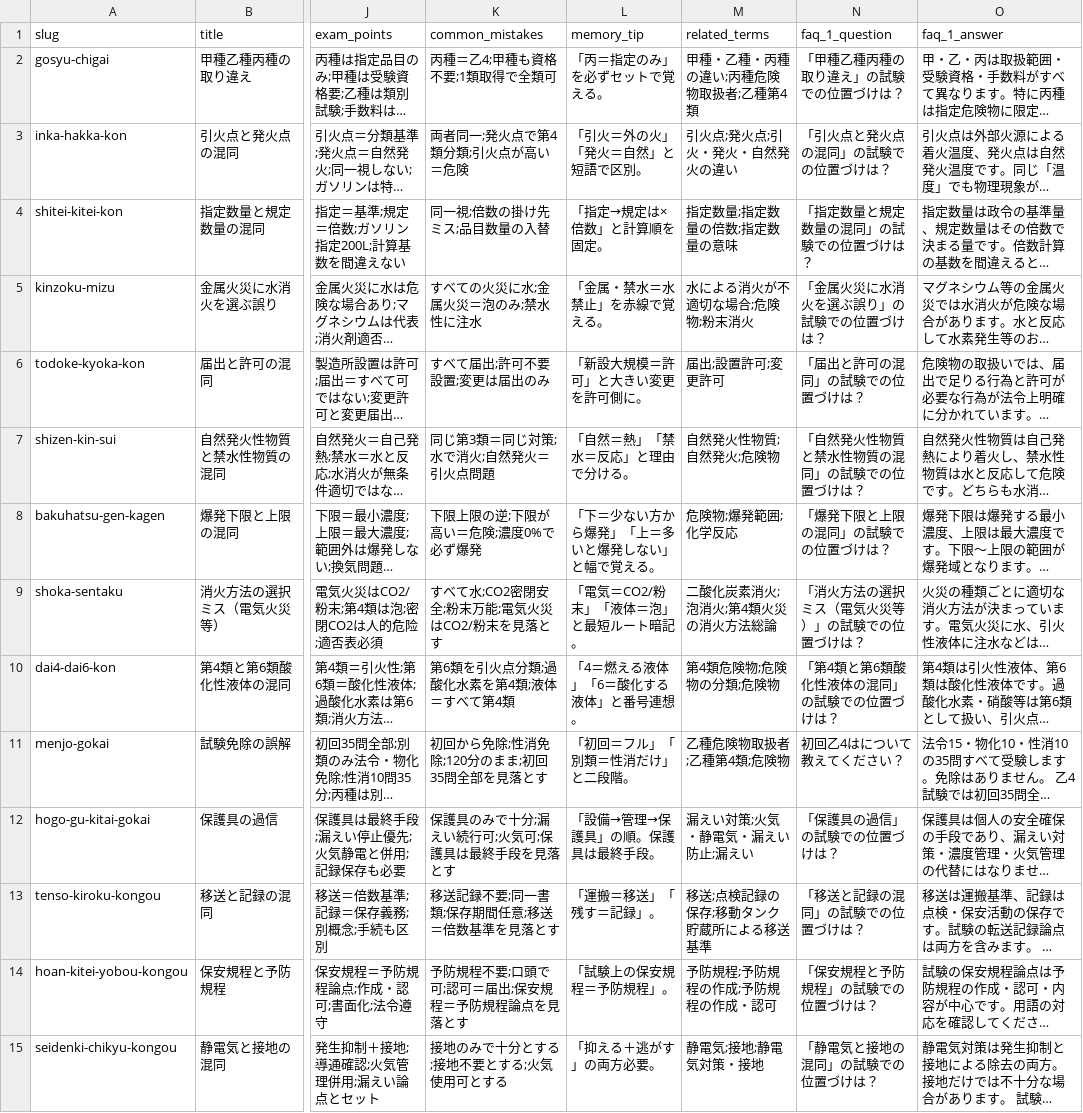
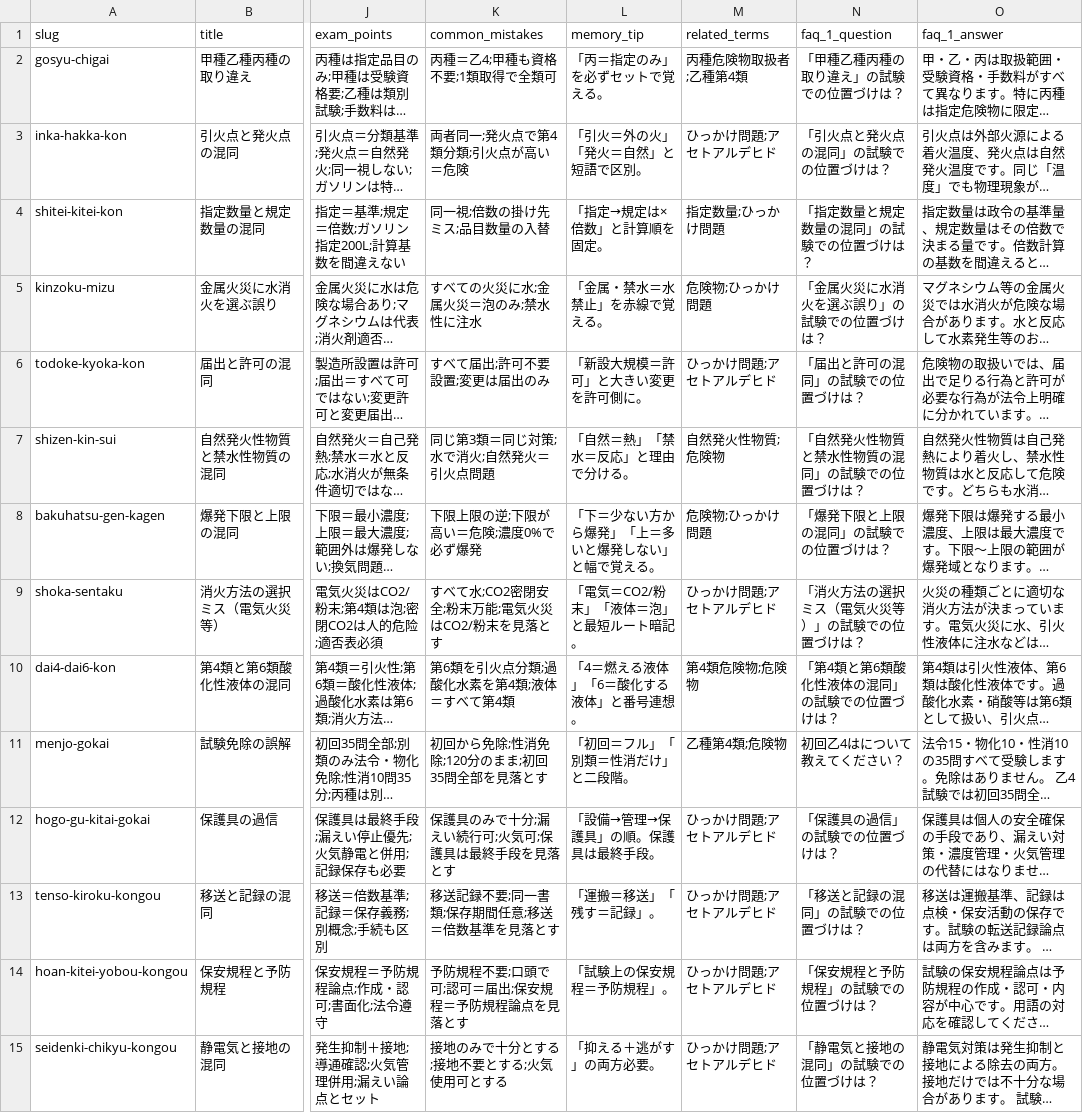
Before and after one commit to takkenshiken2026-sudo/kikenbutsu-master, a CSV file: data/mistakes.csv, drawn as a sheet; only a part is shown, gaps mark what is left out; long unchanged cells end in …; the diff covers the shown part only; the diff names each change by its address in the sheet, - before the commit and + after, or states it on an @@ line.

```diff
--- a/data/mistakes.csv
+++ b/data/mistakes.csv
-M2 (related_terms): 甲種・乙種・丙種の違い;丙種危険物取扱者;乙種第4類
+M2 (related_terms): 丙種危険物取扱者;乙種第4類
-M3 (related_terms): 引火点;発火点;引火・発火・自然発火の違い
+M3 (related_terms): ひっかけ問題;アセトアルデヒド
-M4 (related_terms): 指定数量;指定数量の倍数;指定数量の意味
+M4 (related_terms): 指定数量;ひっかけ問題
-M5 (related_terms): 水による消火が不適切な場合;危険物;粉末消火
+M5 (related_terms): 危険物;ひっかけ問題
-M6 (related_terms): 届出;設置許可;変更許可
+M6 (related_terms): ひっかけ問題;アセトアルデヒド
-M7 (related_terms): 自然発火性物質;自然発火;危険物
+M7 (related_terms): 自然発火性物質;危険物
-M8 (related_terms): 危険物;爆発範囲;化学反応
+M8 (related_terms): 危険物;ひっかけ問題
-M9 (related_terms): 二酸化炭素消火;泡消火;第4類火災の消火方法総論
+M9 (related_terms): ひっかけ問題;アセトアルデヒド
-M10 (related_terms): 第4類危険物;危険物の分類;危険物
+M10 (related_terms): 第4類危険物;危険物
-M11 (related_terms): 乙種危険物取扱者;乙種第4類;危険物
+M11 (related_terms): 乙種第4類;危険物
-M12 (related_terms): 漏えい対策;火気・静電気・漏えい防止;漏えい
+M12 (related_terms): ひっかけ問題;アセトアルデヒド
-M13 (related_terms): 移送;点検記録の保存;移動タンク貯蔵所による移送基準
+M13 (related_terms): ひっかけ問題;アセトアルデヒド
-M14 (related_terms): 予防規程;予防規程の作成;予防規程の作成・認可
+M14 (related_terms): ひっかけ問題;アセトアルデヒド
-M15 (related_terms): 静電気;接地;静電気対策・接地
+M15 (related_terms): ひっかけ問題;アセトアルデヒド
```
Also changed, not shown: 136 edited cells elsewhere in this file, data/comparisons.csv, data/numbers.csv, 1 other file.
